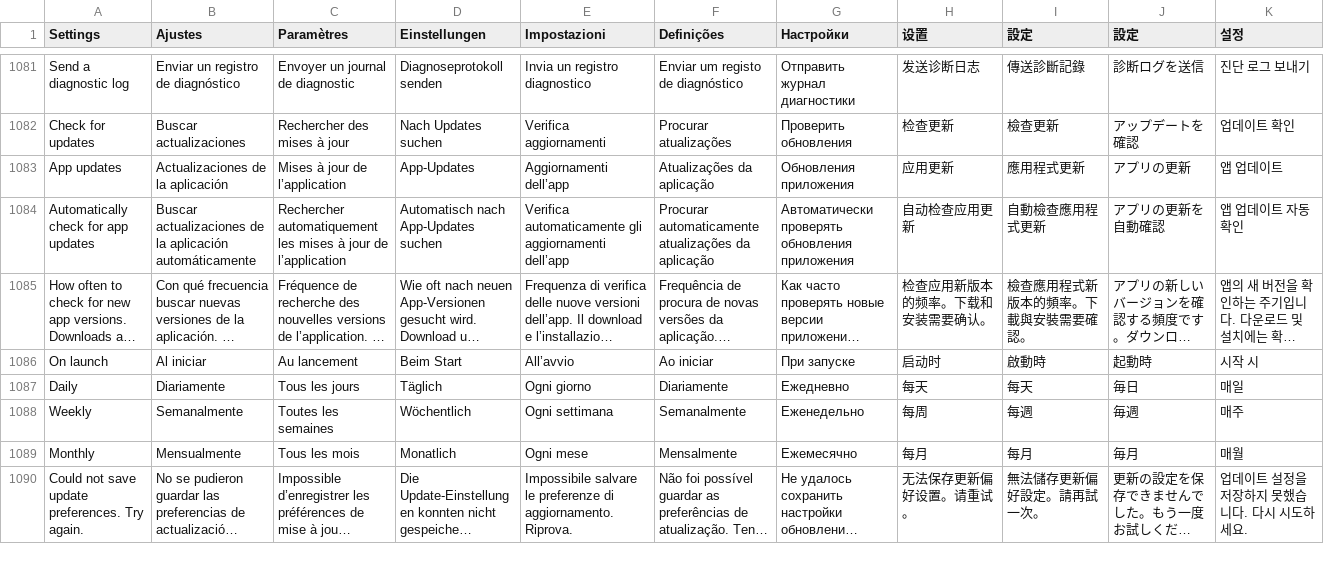
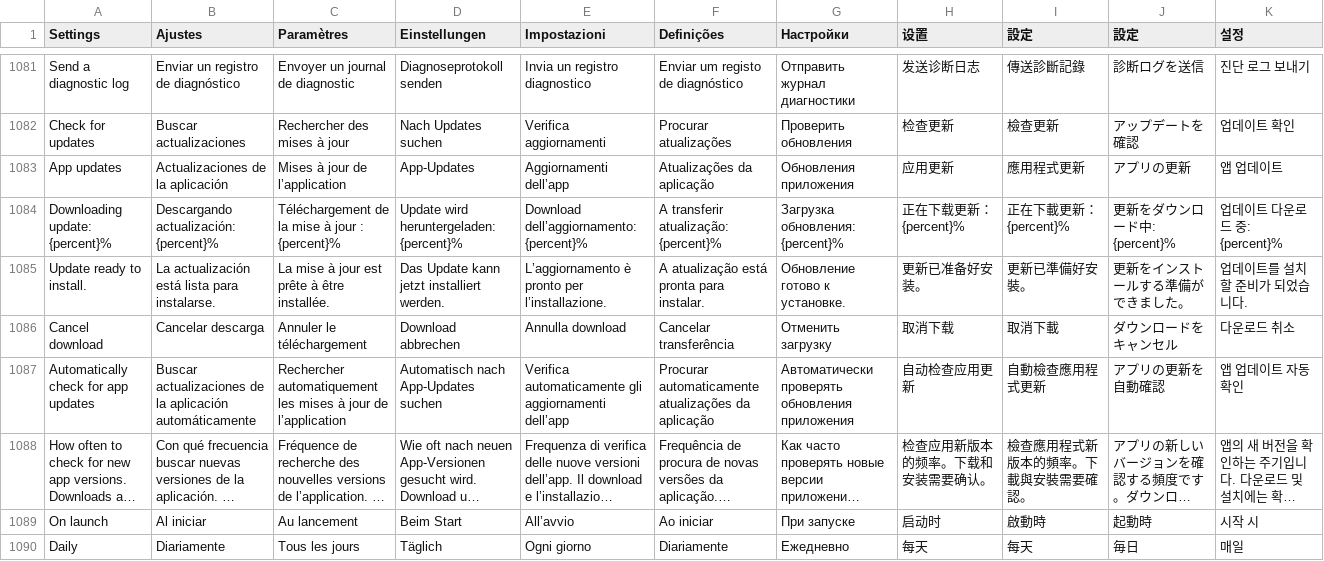
Before and after one commit to teng-lin/patina-iptv, a TSV file: crates/iptv-presentation/src/i18n/messages.tsv, drawn as a sheet; only a part is shown, gaps mark what is left out; the shorter side is filled out with more unchanged rows; long unchanged cells end in ….

Commit message:
Retain and cancel verified update downloads and harden native relaunch

```diff
--- a/crates/iptv-presentation/src/i18n/messages.tsv
+++ b/crates/iptv-presentation/src/i18n/messages.tsv
@@ -1083,2 +1083,5 @@ Check for updates	Buscar actualizaciones	Rechercher des mises à jour	Nach Updat
 App updates	Actualizaciones de la aplicación	Mises à jour de l’application	App-Updates	Aggiornamenti dell’app	Atualizações da aplicação	Обновления приложения	应用更新	應用程式更新	アプリの更新	앱 업데이트
+Downloading update: {percent}%	Descargando actualización: {percent}%	Téléchargement de la mise à jour : {percent}%	Update wird heruntergeladen: {percent}%	Download dell’aggiornamento: {percent}%	A transferir atualização: {percent}%	Загрузка обновления: {percent}%	正在下载更新：{percent}%	正在下載更新：{percent}%	更新をダウンロード中: {percent}%	업데이트 다운로드 중: {percent}%
+Update ready to install.	La actualización está lista para instalarse.	La mise à jour est prête à être installée.	Das Update kann jetzt installiert werden.	L’aggiornamento è pronto per l’installazione.	A atualização está pronta para instalar.	Обновление готово к установке.	更新已准备好安装。	更新已準備好安裝。	更新をインストールする準備ができました。	업데이트를 설치할 준비가 되었습니다.
+Cancel download	Cancelar descarga	Annuler le téléchargement	Download abbrechen	Annulla download	Cancelar transferência	Отменить загрузку	取消下载	取消下載	ダウンロードをキャンセル	다운로드 취소
 Automatically check for app updates	Buscar actualizaciones de la aplicación automáticamente	Rechercher automatiquement les mises à jour de l’application	Automatisch nach App-Updates suchen	Verifica automaticamente gli aggiornamenti dell’app	Procurar automaticamente atualizações da aplicação	Автоматически проверять обновления приложения	自动检查应用更新	自動檢查應用程式更新	アプリの更新を自動確認	앱 업데이트 자동 확인
```
Also changed, not shown: 18 other files.
